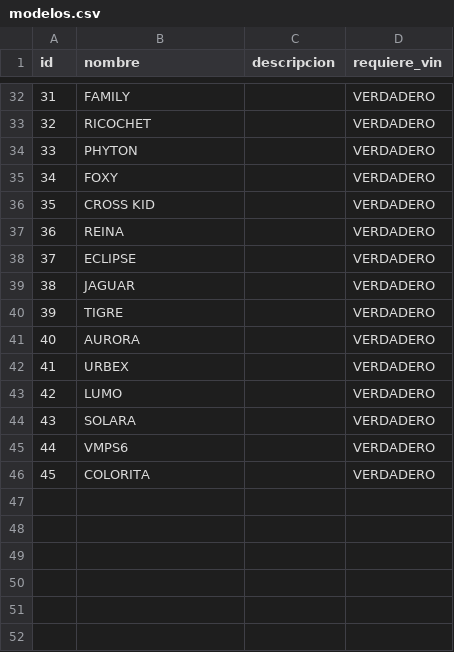
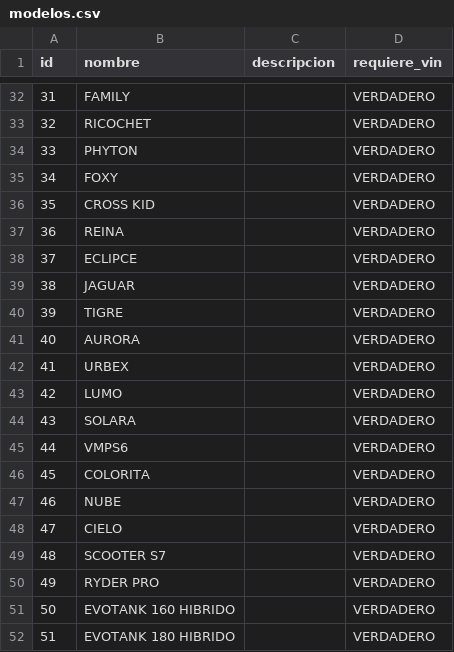
Before and after one commit to omarchii/evobike-pos, a CSV file: prisma/data/modelos.csv, drawn as a sheet; only a part is shown, gaps mark what is left out.

Commit message:
feat(catalogo): S1 — eje Capacidad (Ah) en ProductVariant + catálogo canónico de baterías
Schema:
- Nuevo modelo Capacidad (valorAh @unique, nombre)
- ProductVariant.capacidad_id nullable; @@unique ahora [modelo, color, voltaje, capacidad]
- Modelo.categoria nullable sin default (null = batería)
- ModeloCategoria: +BASE, +PLUS, +CARGA_PESADA (BICICLETA queda deprecated)

Seed:
- 12 Capacidades, 1 modelo BATERIA EVOBIKE, 18 variantes V×Ah (SKU BAT-{V}V-{Ah}AH)
- Soft-delete legacy Batería + BAT-12V-GEN (preserva histórico BatteryLot/Battery)
- 51 modelos de vehículo categorizados según PDF oficial (JUGUETE, SCOOTER, BASE, PLUS, CARGA, CARGA_PESADA, TRICICLO)
- 87 BatteryConfiguration recreadas desde PDF (opciones duales S7; Evotank 45/52Ah en 60V y 72V)
- Rename legacy ECLIPSE → ECLIPCE (grafía canónica del catálogo)
- voltajes.csv: añadidos 24V y 36V; modelos.csv: +NUBE, +CIELO, +SCOOTER S7, +RYDER PRO, +EVOTANK 160/180 HIBRIDO

Callsites:
- catalogo/shared.ts: CATEGORIA_LABELS extendido; ModeloRow.categoria nullable
- tab-modelos.tsx: render de categoría tolera null
- point-of-sale: ModeloData.categoria ahora ModeloCategoria|null
- api/configuracion/variantes: findUnique → findFirst con capacidad_id:null (variantes de vehículo)

```diff
--- a/prisma/data/modelos.csv
+++ b/prisma/data/modelos.csv
@@ -37,3 +37,3 @@ id,nombre,descripcion,requiere_vin
 36,REINA,,VERDADERO
-37,ECLIPSE,,VERDADERO
+37,ECLIPCE,,VERDADERO
 38,JAGUAR,,VERDADERO
@@ -46 +46,7 @@ id,nombre,descripcion,requiere_vin
 45,COLORITA,,VERDADERO
+46,NUBE,,VERDADERO
+47,CIELO,,VERDADERO
+48,SCOOTER S7,,VERDADERO
+49,RYDER PRO,,VERDADERO
+50,EVOTANK 160 HIBRIDO,,VERDADERO
+51,EVOTANK 180 HIBRIDO,,VERDADERO
```
Also changed, not shown: 10 other files.
